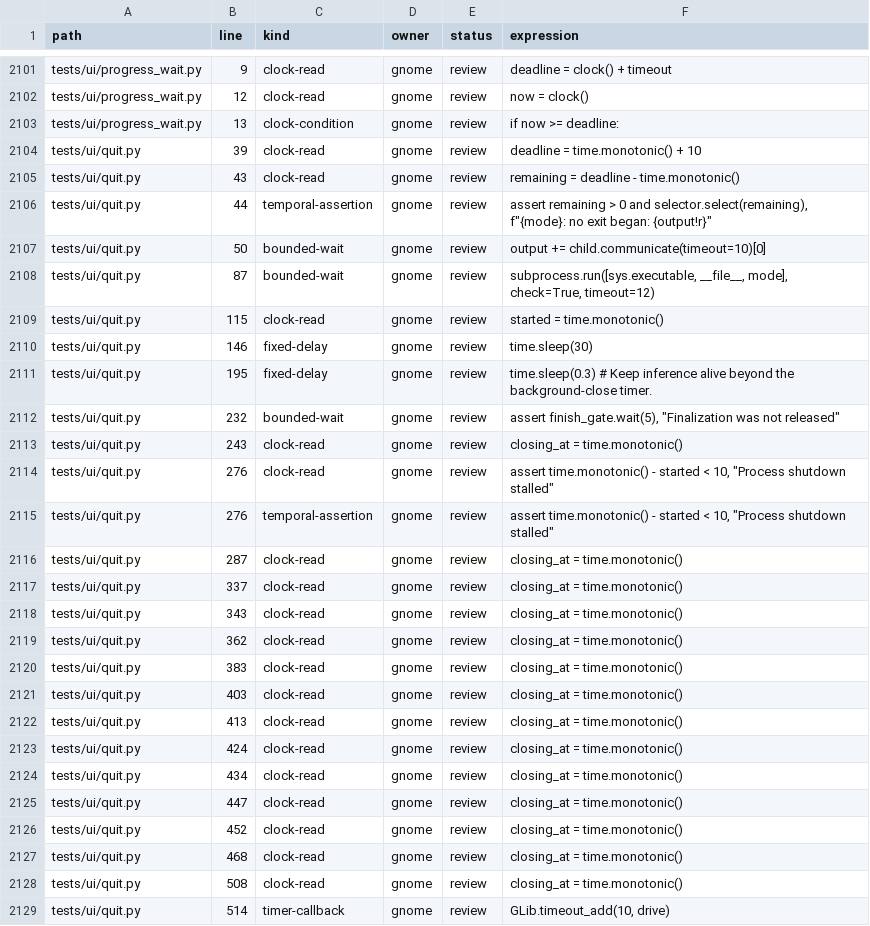
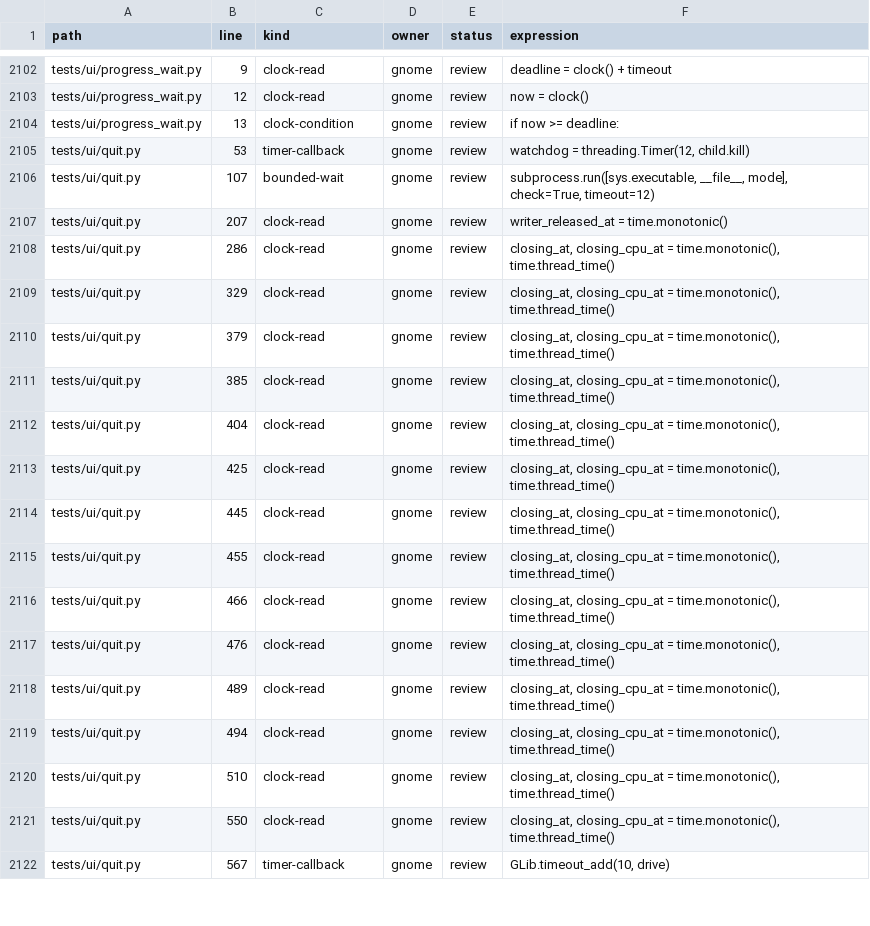
Before and after one commit to codemyriad/cassini-gnome, a CSV file: docs/test-timing-inventory.csv, drawn as a sheet; only a part is shown, gaps mark what is left out; the diff covers the shown part only.

Commit message:
Regenerate timing inventory after the progress watchdog and merged event tests

```diff
--- a/docs/test-timing-inventory.csv
+++ b/docs/test-timing-inventory.csv
@@ -2103,27 +2104,19 @@ tests/ui/progress_wait.py,12,clock-read,gnome,review,now = clock()
 tests/ui/progress_wait.py,13,clock-condition,gnome,review,if now >= deadline:
-tests/ui/quit.py,39,clock-read,gnome,review,deadline = time.monotonic() + 10
-tests/ui/quit.py,43,clock-read,gnome,review,remaining = deadline - time.monotonic()
-tests/ui/quit.py,44,temporal-assertion,gnome,review,"assert remaining > 0 and selector.select(remaining), f""{mode}: no exit began: {output!r}"""
-tests/ui/quit.py,50,bounded-wait,gnome,review,output += child.communicate(timeout=10)[0]
-tests/ui/quit.py,87,bounded-wait,gnome,review,"subprocess.run([sys.executable, __file__, mode], check=True, timeout=12)"
-tests/ui/quit.py,115,clock-read,gnome,review,started = time.monotonic()
-tests/ui/quit.py,146,fixed-delay,gnome,review,time.sleep(30)
-tests/ui/quit.py,195,fixed-delay,gnome,review,time.sleep(0.3) # Keep inference alive beyond the background-close timer.
-tests/ui/quit.py,232,bounded-wait,gnome,review,"assert finish_gate.wait(5), ""Finalization was not released"""
-tests/ui/quit.py,243,clock-read,gnome,review,closing_at = time.monotonic()
-tests/ui/quit.py,276,clock-read,gnome,review,"assert time.monotonic() - started < 10, ""Process shutdown stalled"""
-tests/ui/quit.py,276,temporal-assertion,gnome,review,"assert time.monotonic() - started < 10, ""Process shutdown stalled"""
-tests/ui/quit.py,287,clock-read,gnome,review,closing_at = time.monotonic()
-tests/ui/quit.py,337,clock-read,gnome,review,closing_at = time.monotonic()
-tests/ui/quit.py,343,clock-read,gnome,review,closing_at = time.monotonic()
-tests/ui/quit.py,362,clock-read,gnome,review,closing_at = time.monotonic()
-tests/ui/quit.py,383,clock-read,gnome,review,closing_at = time.monotonic()
-tests/ui/quit.py,403,clock-read,gnome,review,closing_at = time.monotonic()
-tests/ui/quit.py,413,clock-read,gnome,review,closing_at = time.monotonic()
-tests/ui/quit.py,424,clock-read,gnome,review,closing_at = time.monotonic()
-tests/ui/quit.py,434,clock-read,gnome,review,closing_at = time.monotonic()
-tests/ui/quit.py,447,clock-read,gnome,review,closing_at = time.monotonic()
-tests/ui/quit.py,452,clock-read,gnome,review,closing_at = time.monotonic()
-tests/ui/quit.py,468,clock-read,gnome,review,closing_at = time.monotonic()
-tests/ui/quit.py,508,clock-read,gnome,review,closing_at = time.monotonic()
-tests/ui/quit.py,514,timer-callback,gnome,review,"GLib.timeout_add(10, drive)"
+tests/ui/quit.py,53,timer-callback,gnome,review,"watchdog = threading.Timer(12, child.kill)"
+tests/ui/quit.py,107,bounded-wait,gnome,review,"subprocess.run([sys.executable, __file__, mode], check=True, timeout=12)"
+tests/ui/quit.py,207,clock-read,gnome,review,writer_released_at = time.monotonic()
+tests/ui/quit.py,286,clock-read,gnome,review,"closing_at, closing_cpu_at = time.monotonic(), time.thread_time()"
+tests/ui/quit.py,329,clock-read,gnome,review,"closing_at, closing_cpu_at = time.monotonic(), time.thread_time()"
+tests/ui/quit.py,379,clock-read,gnome,review,"closing_at, closing_cpu_at = time.monotonic(), time.thread_time()"
+tests/ui/quit.py,385,clock-read,gnome,review,"closing_at, closing_cpu_at = time.monotonic(), time.thread_time()"
+tests/ui/quit.py,404,clock-read,gnome,review,"closing_at, closing_cpu_at = time.monotonic(), time.thread_time()"
+tests/ui/quit.py,425,clock-read,gnome,review,"closing_at, closing_cpu_at = time.monotonic(), time.thread_time()"
+tests/ui/quit.py,445,clock-read,gnome,review,"closing_at, closing_cpu_at = time.monotonic(), time.thread_time()"
+tests/ui/quit.py,455,clock-read,gnome,review,"closing_at, closing_cpu_at = time.monotonic(), time.thread_time()"
+tests/ui/quit.py,466,clock-read,gnome,review,"closing_at, closing_cpu_at = time.monotonic(), time.thread_time()"
+tests/ui/quit.py,476,clock-read,gnome,review,"closing_at, closing_cpu_at = time.monotonic(), time.thread_time()"
+tests/ui/quit.py,489,clock-read,gnome,review,"closing_at, closing_cpu_at = time.monotonic(), time.thread_time()"
+tests/ui/quit.py,494,clock-read,gnome,review,"closing_at, closing_cpu_at = time.monotonic(), time.thread_time()"
+tests/ui/quit.py,510,clock-read,gnome,review,"closing_at, closing_cpu_at = time.monotonic(), time.thread_time()"
+tests/ui/quit.py,550,clock-read,gnome,review,"closing_at, closing_cpu_at = time.monotonic(), time.thread_time()"
+tests/ui/quit.py,567,timer-callback,gnome,review,"GLib.timeout_add(10, drive)"
```
Also changed, not shown: 2 added rows, 7 removed rows and 13 edited cells elsewhere in this file, 1 other file.
